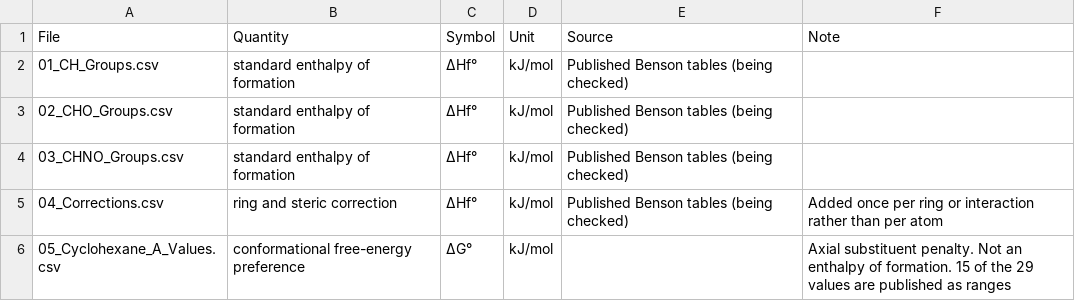
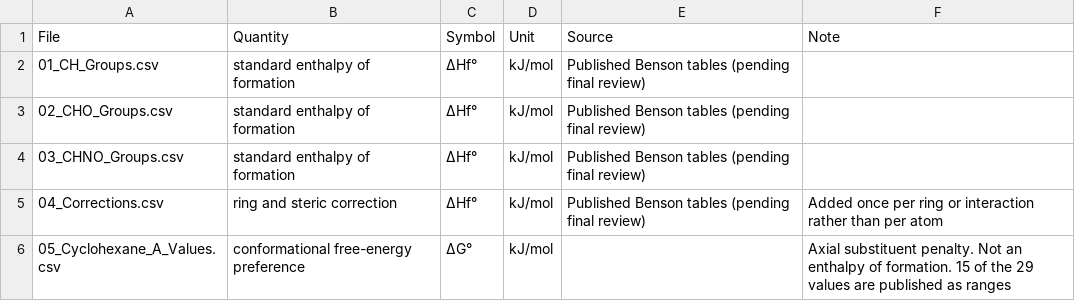
Before and after one commit to PrashantKumarChem/Benson-Increments-Calculator, a CSV file: notation/categories.csv, drawn as a sheet.

Commit message:
Word the table label and the [COd] rows as the owner chose
The previous commit put three wordings to the owner. The added line in
.claude/rules/data.md is approved as written. The other two are replaced
with the owner's words.

notation/categories.csv: the Source of the four enthalpy categories is
"Published Benson tables (pending final review)", in place of "(being
checked)". CSV_data_files/manifest.json is regenerated, and the example
row in notation/README.md follows.

notation/README.md: the four [COd] rows stay unknown "pending a final
review", in place of "until someone checks them against their printed
source".

```diff
--- a/notation/categories.csv
+++ b/notation/categories.csv
@@ -1,6 +1,6 @@
 File,Quantity,Symbol,Unit,Source,Note
-01_CH_Groups.csv,standard enthalpy of formation,ΔHf°,kJ/mol,Published Benson tables (being checked),
-02_CHO_Groups.csv,standard enthalpy of formation,ΔHf°,kJ/mol,Published Benson tables (being checked),
-03_CHNO_Groups.csv,standard enthalpy of formation,ΔHf°,kJ/mol,Published Benson tables (being checked),
-04_Corrections.csv,ring and steric correction,ΔHf°,kJ/mol,Published Benson tables (being checked),Added once per ring or interaction rather than per atom
+01_CH_Groups.csv,standard enthalpy of formation,ΔHf°,kJ/mol,Published Benson tables (pending final review),
+02_CHO_Groups.csv,standard enthalpy of formation,ΔHf°,kJ/mol,Published Benson tables (pending final review),
+03_CHNO_Groups.csv,standard enthalpy of formation,ΔHf°,kJ/mol,Published Benson tables (pending final review),
+04_Corrections.csv,ring and steric correction,ΔHf°,kJ/mol,Published Benson tables (pending final review),Added once per ring or interaction rather than per atom
 05_Cyclohexane_A_Values.csv,conformational free-energy preference,ΔG°,kJ/mol,,Axial substituent penalty. Not an enthalpy of formation. 15 of the 29 values are published as ranges
```
Also changed, not shown: 2 other files.
